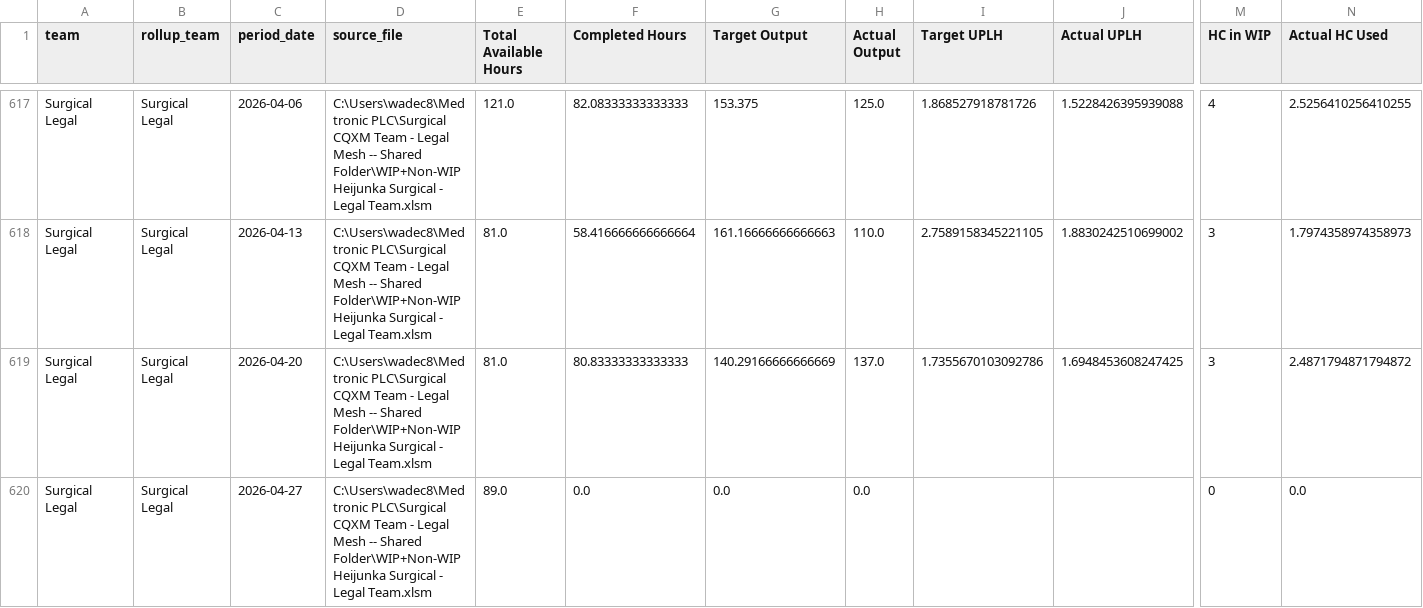
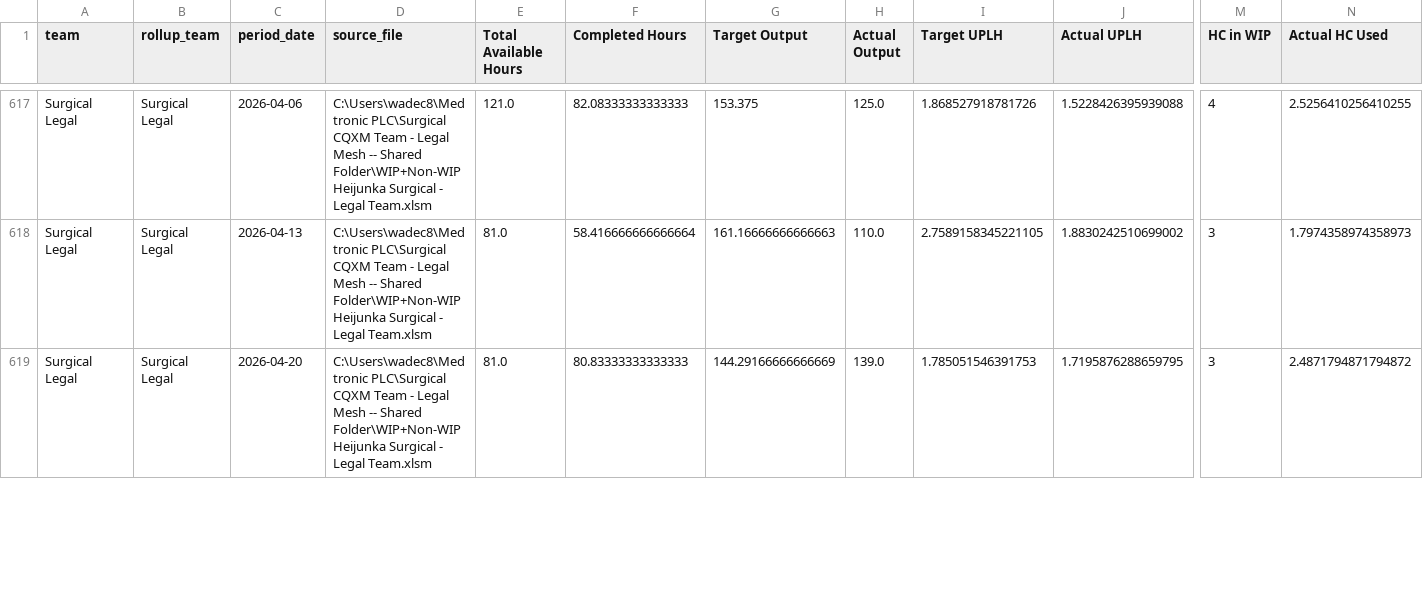
Before and after one commit to 17wadeche/heijunka-dev, a CSV file: MS_DATA/MS_WIP_metrics.csv, drawn as a sheet; only a part is shown, gaps mark what is left out; removed rows and columns are numbered as before the commit, all else as after; rows hold the shown columns only; the diff covers the shown part only; the diff names each change by its address in the sheet, - before the commit and + after, or states it on an @@ line.

```diff
--- a/MS_DATA/MS_WIP_metrics.csv
+++ b/MS_DATA/MS_WIP_metrics.csv
-G619 (Target Output): 140.29166666666669
+G619 (Target Output): 144.29166666666669
-H619 (Actual Output): 137.0
+H619 (Actual Output): 139.0
-I619 (Target UPLH): 1.7355670103092786
+I619 (Target UPLH): 1.785051546391753
-J619 (Actual UPLH): 1.6948453608247425
+J619 (Actual UPLH): 1.7195876288659795
-row 620: Surgical Legal | Surgical Legal | 2026-04-27 | C:\Users\wadec8\Medtronic PLC\Surgical CQXM Team - Legal Mesh -- Shared Folder\WIP+Non-WIP Heijunka Surgical - Legal Team.xlsm | 89.0 | 0.0 | 0.0 | 0.0 |  |  | 0 | 0.0
```
Also changed, not shown: 1 added row and 56 edited cells elsewhere in this file, CRM_DATA/CRM_WIP.csv, CRM_DATA/crm_non_wip_activities.csv, 10 other files.
